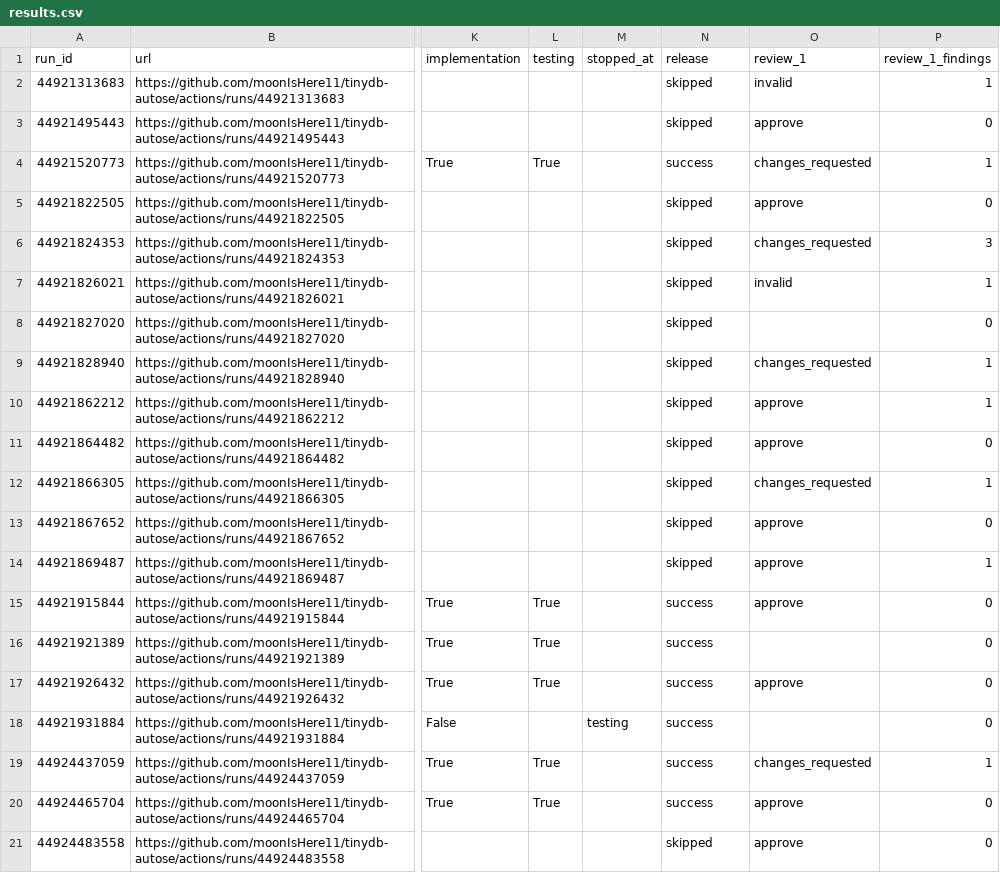
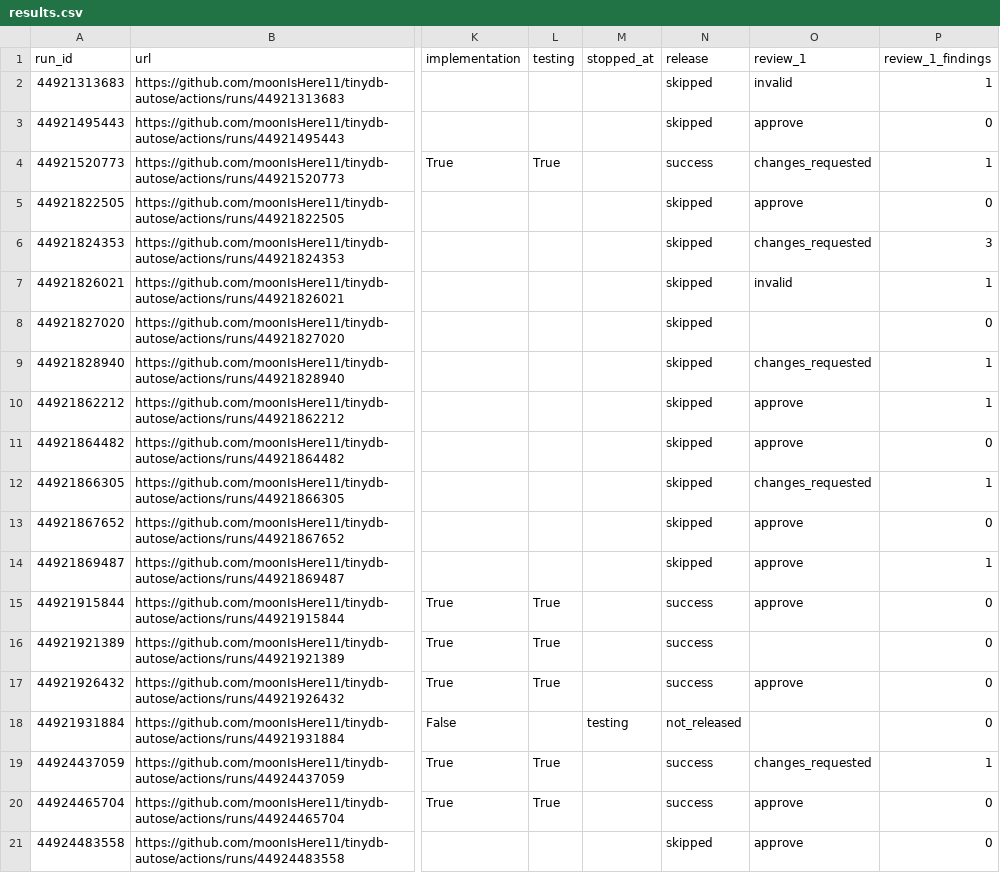
Before and after one commit to moonIsHere11/autose-a3, a CSV file: results/results.csv, drawn as a sheet; only a part is shown, gaps mark what is left out; the diff names each change by its address in the sheet, - before the commit and + after, or states it on an @@ line.

```diff
--- a/results/results.csv
+++ b/results/results.csv
-N18 (release): success
+N18 (release): not_released
```
Also changed, not shown: experiment/seeded_prs/labels.csv, 11 other files.
